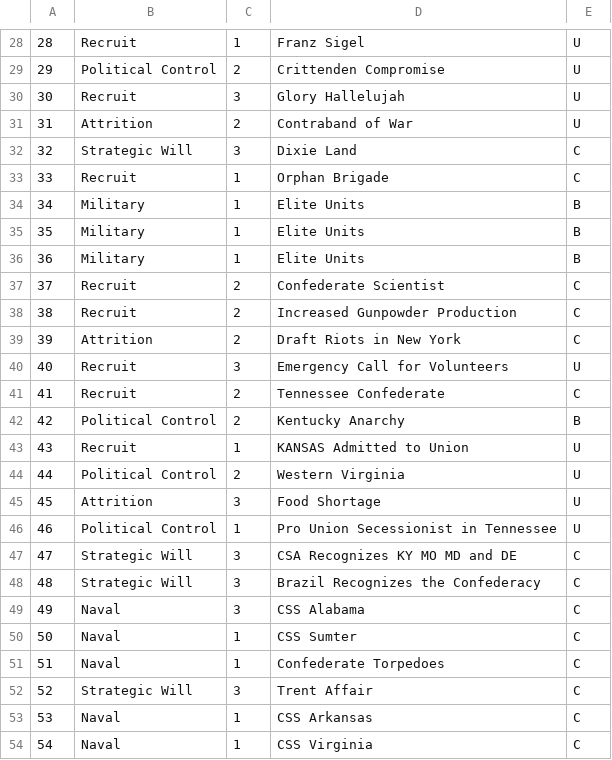
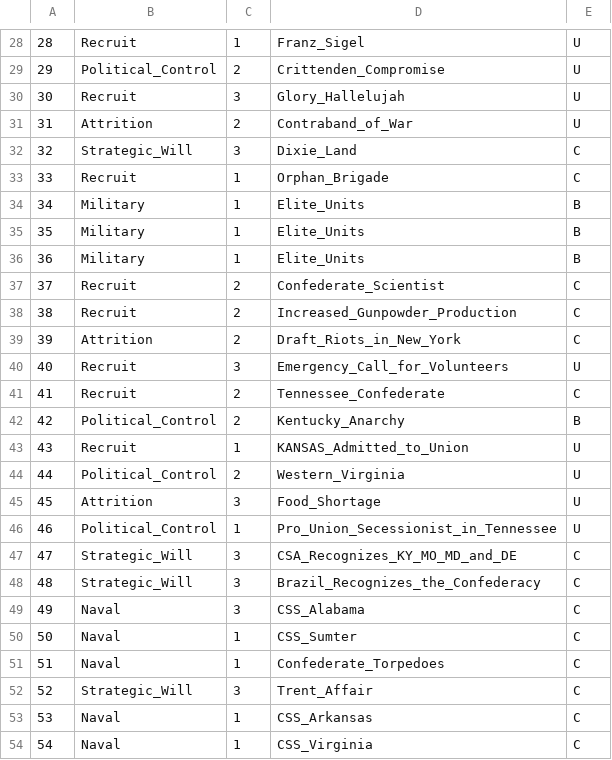
Before and after one commit to grantlouisherman/MonteCardLo, a CSV file: FTP.csv, drawn as a sheet; only a part is shown, gaps mark what is left out; the diff covers the shown part only.

```diff
--- a/FTP.csv
+++ b/FTP.csv
@@ -28,27 +28,27 @@
-28,Recruit,1,Franz Sigel,U
-29,Political Control,2,Crittenden Compromise,U
-30,Recruit,3,Glory Hallelujah,U
-31,Attrition,2,Contraband of War,U
-32,Strategic Will,3,Dixie Land,C
-33,Recruit,1,Orphan Brigade,C
-34,Military,1,Elite Units,B
-35,Military,1,Elite Units,B
-36,Military,1,Elite Units,B
-37,Recruit,2,Confederate Scientist,C
-38,Recruit,2,Increased Gunpowder Production,C
-39,Attrition,2,Draft Riots in New York,C
-40,Recruit,3,Emergency Call for Volunteers,U
-41,Recruit,2,Tennessee Confederate,C
-42,Political Control,2,Kentucky Anarchy,B
-43,Recruit,1,KANSAS Admitted to Union,U
-44,Political Control,2,Western Virginia,U
-45,Attrition,3,Food Shortage,U
-46,Political Control,1,Pro Union Secessionist in Tennessee,U
-47,Strategic Will,3,CSA Recognizes KY MO MD and DE,C
-48,Strategic Will,3,Brazil Recognizes the Confederacy,C
-49,Naval,3,CSS Alabama,C
-50,Naval,1,CSS Sumter,C
-51,Naval,1,Confederate Torpedoes,C
-52,Strategic Will,3,Trent Affair,C
-53,Naval,1,CSS Arkansas,C
-54,Naval,1,CSS Virginia,C
+28,Recruit,1,Franz_Sigel,U
+29,Political_Control,2,Crittenden_Compromise,U
+30,Recruit,3,Glory_Hallelujah,U
+31,Attrition,2,Contraband_of_War,U
+32,Strategic_Will,3,Dixie_Land,C
+33,Recruit,1,Orphan_Brigade,C
+34,Military,1,Elite_Units,B
+35,Military,1,Elite_Units,B
+36,Military,1,Elite_Units,B
+37,Recruit,2,Confederate_Scientist,C
+38,Recruit,2,Increased_Gunpowder_Production,C
+39,Attrition,2,Draft_Riots_in_New_York,C
+40,Recruit,3,Emergency_Call_for_Volunteers,U
+41,Recruit,2,Tennessee_Confederate,C
+42,Political_Control,2,Kentucky_Anarchy,B
+43,Recruit,1,KANSAS_Admitted_to_Union,U
+44,Political_Control,2,Western_Virginia,U
+45,Attrition,3,Food_Shortage,U
+46,Political_Control,1,Pro_Union_Secessionist_in_Tennessee,U
+47,Strategic_Will,3,CSA_Recognizes_KY_MO_MD_and_DE,C
+48,Strategic_Will,3,Brazil_Recognizes_the_Confederacy,C
+49,Naval,3,CSS_Alabama,C
+50,Naval,1,CSS_Sumter,C
+51,Naval,1,Confederate_Torpedoes,C
+52,Strategic_Will,3,Trent_Affair,C
+53,Naval,1,CSS_Arkansas,C
+54,Naval,1,CSS_Virginia,C
```
Also changed, not shown: 117 edited cells elsewhere in this file, 2 other files.
